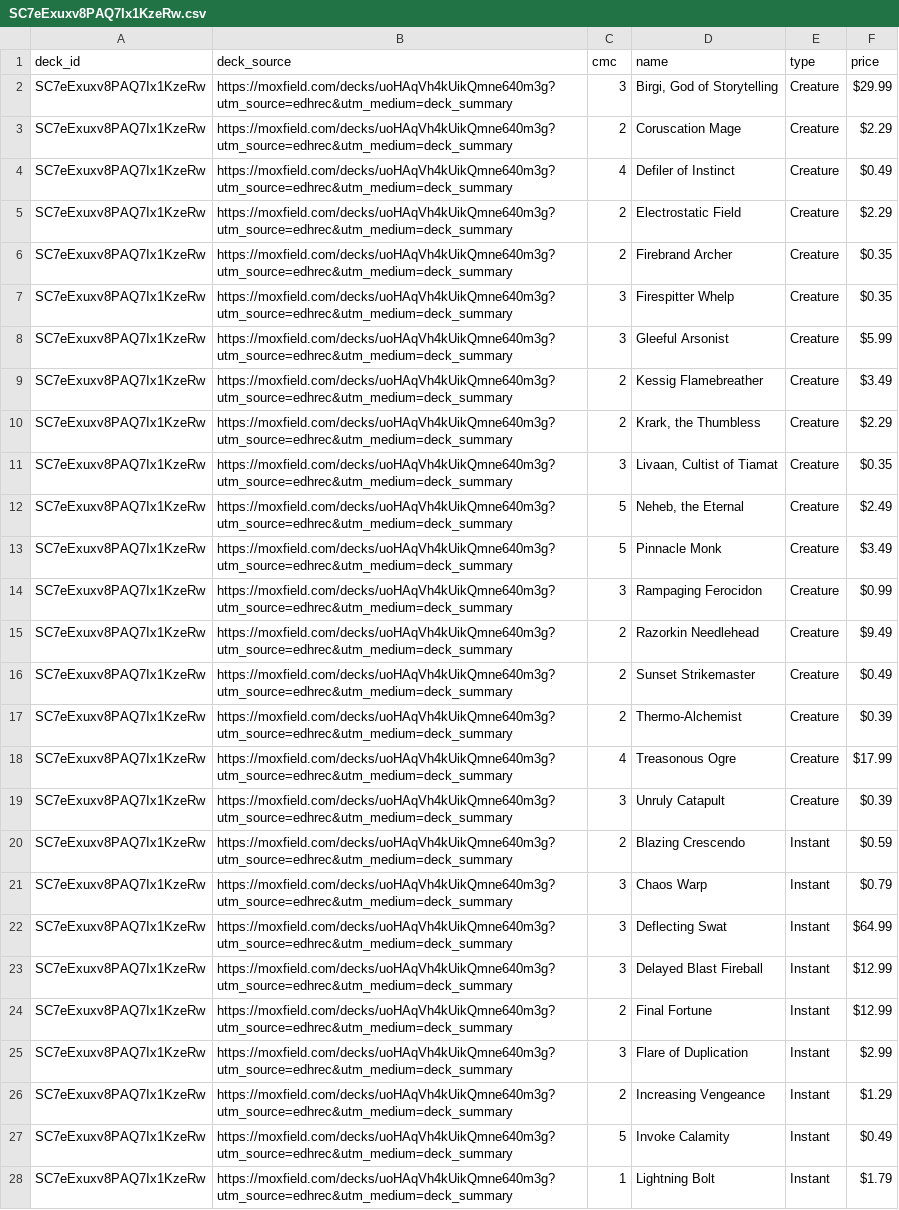
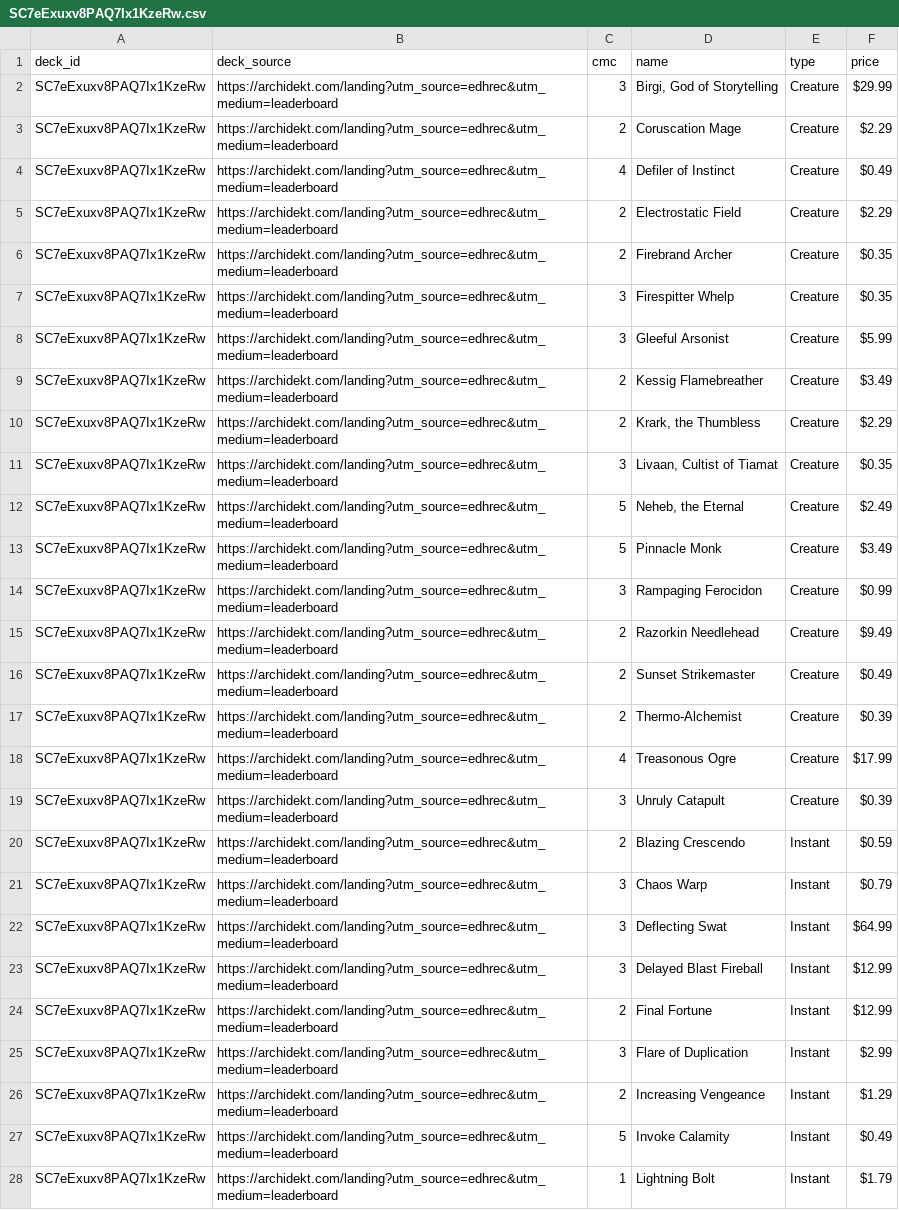
Before and after one commit to wojo1286/edhrec-scraper, a CSV file: decklists_html/SC7eExuxv8PAQ7Ix1KzeRw.csv, drawn as a sheet; only a part is shown; the diff covers the shown part only; the diff names each change by its address in the sheet, - before the commit and + after, or states it on an @@ line.

```diff
--- a/decklists_html/SC7eExuxv8PAQ7Ix1KzeRw.csv
+++ b/decklists_html/SC7eExuxv8PAQ7Ix1KzeRw.csv
-B2:B28 (deck_source): https://moxfield.com/decks/uoHAqVh4kUikQmne640m3g?utm_source=edhrec&utm_medium=deck_summary
+B2:B28 (deck_source): https://archidekt.com/landing?utm_source=edhrec&utm_medium=leaderboard
```
Also changed, not shown: 51 edited cells elsewhere in this file, decklists_html/LAZ45Kvckai0aGZ4vIE8uA.csv, decklists_html/_BhLeypank07LFHWg15GMA.csv, 17 other files.
